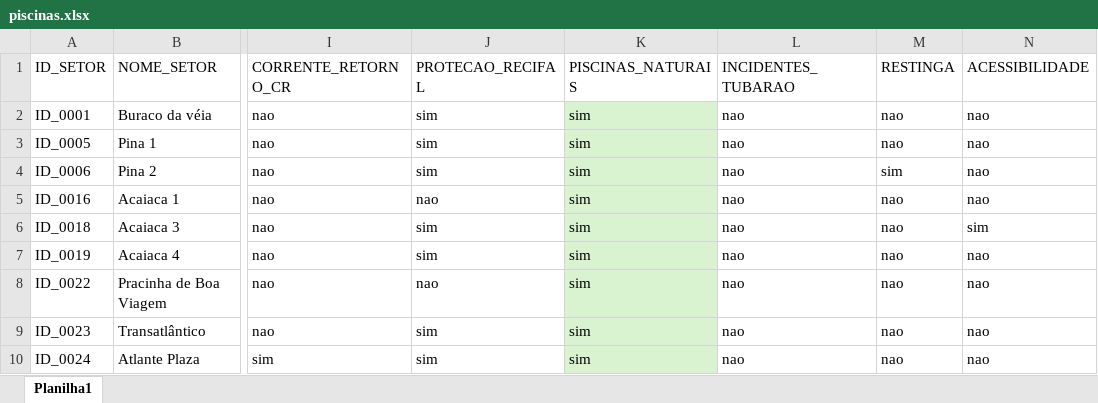
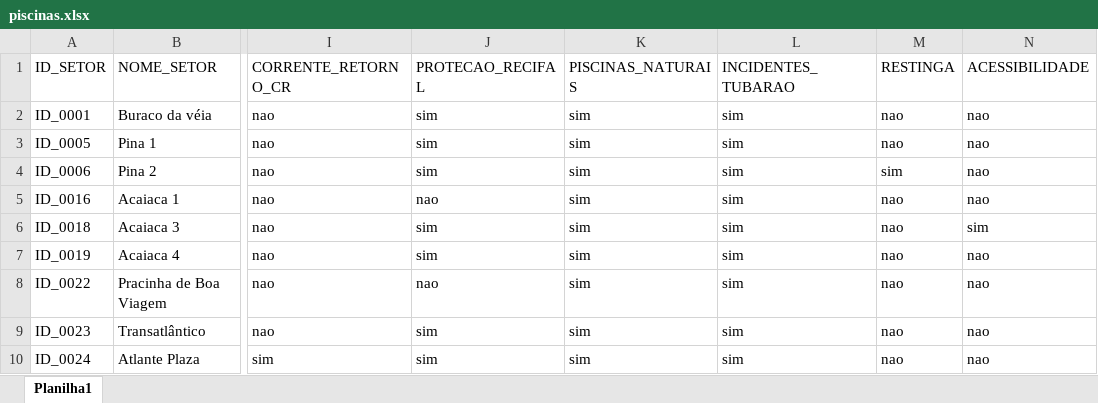
Before and after one commit to syuaps/praia-segura-outputs, an Excel workbook: data_static/piscinas/piscinas.xlsx, sheet Planilha1, drawn as a sheet; only a part is shown, gaps mark what is left out; values as stored, in another font and other column widths than the file's, no borders; the diff names each change by its address in the sheet, - before the commit and + after, or states it on an @@ line.

```diff
--- a/data_static/piscinas/piscinas.xlsx (sheet Planilha1)
+++ b/data_static/piscinas/piscinas.xlsx (sheet Planilha1)
-K2:K10 fill: #D9F2D0
+K2:K10 fill: none
-L2:L10 (INCIDENTES_TUBARAO): nao
+L2:L10 (INCIDENTES_TUBARAO): sim
```
Also changed, not shown: data_static/setores/setores.xlsx, 8 other files.
